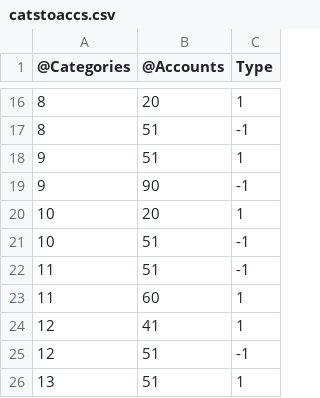
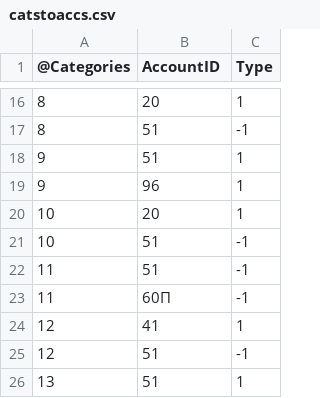
Before and after one commit to alexandrpi/vtb-fintech, a CSV file: financial_db_worker/init_data/catstoaccs.csv, drawn as a sheet; only a part is shown, gaps mark what is left out; the diff covers the shown part only.

```diff
--- a/financial_db_worker/init_data/catstoaccs.csv
+++ b/financial_db_worker/init_data/catstoaccs.csv
@@ -1 +1 @@
-@Categories;@Accounts;Type
+@Categories;AccountID;Type
@@ -18,3 +18,3 @@
 9;51;1
-9;90;-1
+9;96;1
 10;20;1
@@ -22,3 +22,3 @@
 11;51;-1
-11;60;1
+11;60П;-1
 12;41;1
```
Also changed, not shown: 11 edited cells elsewhere in this file, financial_db_worker/init_data/accounts.csv, financial_db_worker/init_data/assets.csv, 1 other file.
